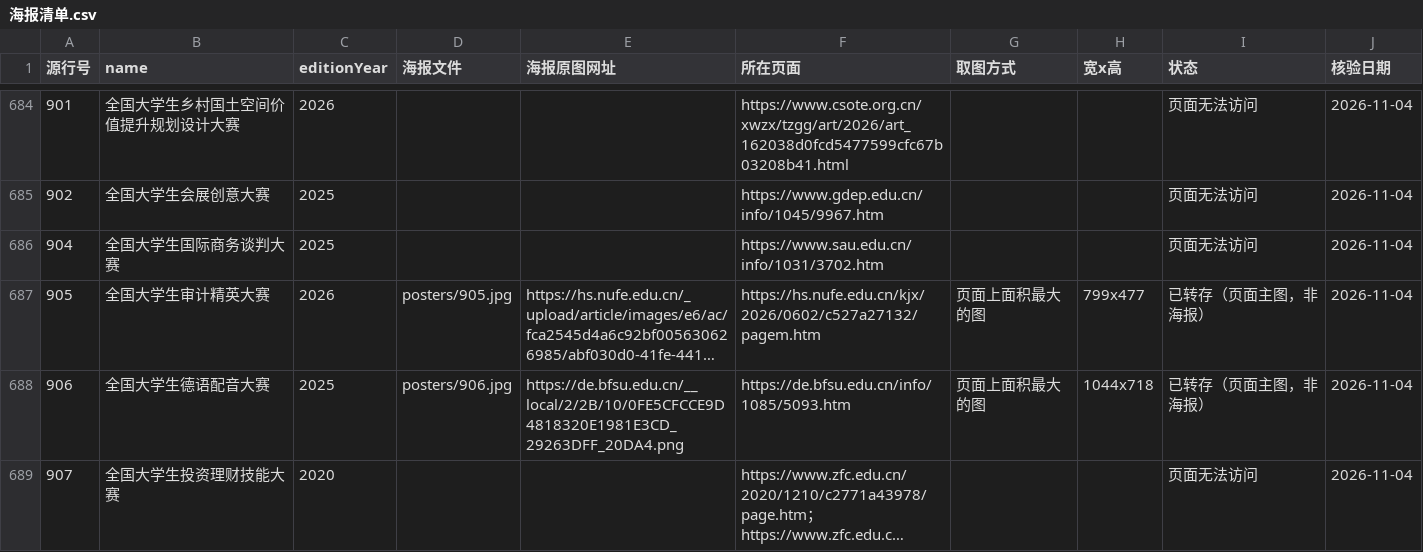
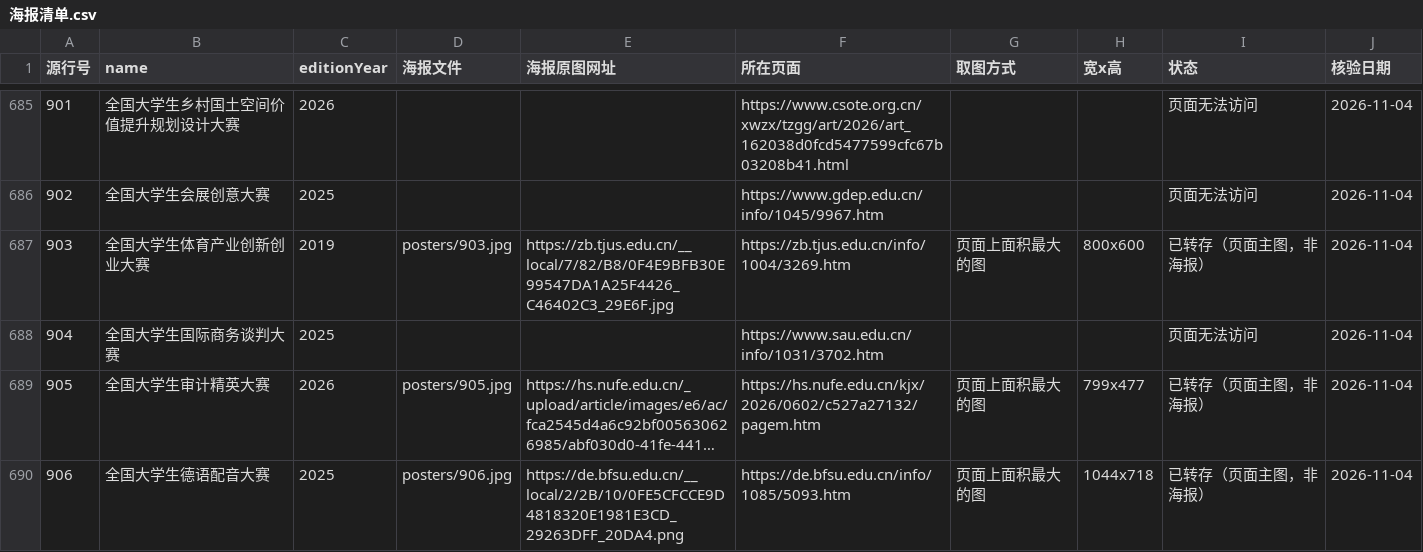
Before and after one commit to HarperCA/college-competition-database, a CSV file: data/学生比赛名录/海报/海报清单.csv, drawn as a sheet; only a part is shown, gaps mark what is left out; the shorter side is filled out with more unchanged rows; long unchanged cells end in …; the diff covers the shown part only.

```diff
--- a/data/学生比赛名录/海报/海报清单.csv
+++ b/data/学生比赛名录/海报/海报清单.csv
@@ -685,2 +686,3 @@
 902,全国大学生会展创意大赛,2025,,,https://www.gdep.edu.cn/info/1045/9967.htm,,,页面无法访问,2026-11-04
+903,全国大学生体育产业创新创业大赛,2019,posters/903.jpg,https://zb.tjus.edu.cn/__local/7/82/B8/0F4E9BFB30E99547DA1A25F4426_C46402C3_29E6F.jpg,https://zb.tjus.edu.cn/info/1004/3269.htm,页面上面积最大的图,800x600,已转存（页面主图，非海报）,2026-11-04
 904,全国大学生国际商务谈判大赛,2025,,,https://www.sau.edu.cn/info/1031/3702.htm,,,页面无法访问,2026-11-04
```
Also changed, not shown: 17 added rows elsewhere in this file, 10 other files.
